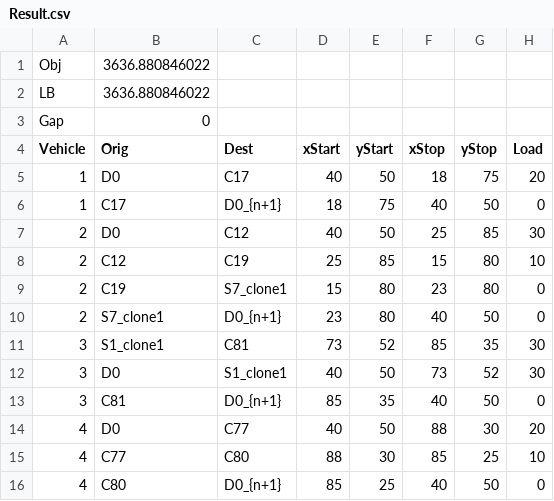
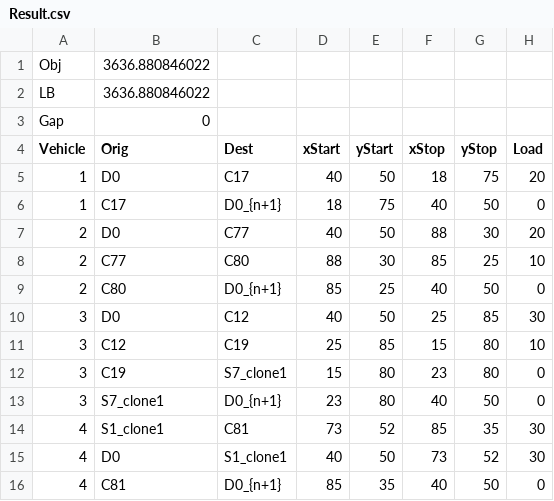
Before and after one commit to cardanz/EVRP, a CSV file: EVRP3/Result.csv, drawn as a sheet.

```diff
--- a/EVRP3/Result.csv
+++ b/EVRP3/Result.csv
@@ -6,11 +6,11 @@ Vehicle;Orig;Dest;xStart;yStart;xStop;yStop;Load
 1;C17;D0_{n+1};18;75;40;50;0
-2;D0;C12;40;50;25;85;30
-2;C12;C19;25;85;15;80;10
-2;C19;S7_clone1;15;80;23;80;0
-2;S7_clone1;D0_{n+1};23;80;40;50;0
-3;S1_clone1;C81;73;52;85;35;30
-3;D0;S1_clone1;40;50;73;52;30
-3;C81;D0_{n+1};85;35;40;50;0
-4;D0;C77;40;50;88;30;20
-4;C77;C80;88;30;85;25;10
-4;C80;D0_{n+1};85;25;40;50;0
+2;D0;C77;40;50;88;30;20
+2;C77;C80;88;30;85;25;10
+2;C80;D0_{n+1};85;25;40;50;0
+3;D0;C12;40;50;25;85;30
+3;C12;C19;25;85;15;80;10
+3;C19;S7_clone1;15;80;23;80;0
+3;S7_clone1;D0_{n+1};23;80;40;50;0
+4;S1_clone1;C81;73;52;85;35;30
+4;D0;S1_clone1;40;50;73;52;30
+4;C81;D0_{n+1};85;35;40;50;0
```
Also changed, not shown: 1 other file.
